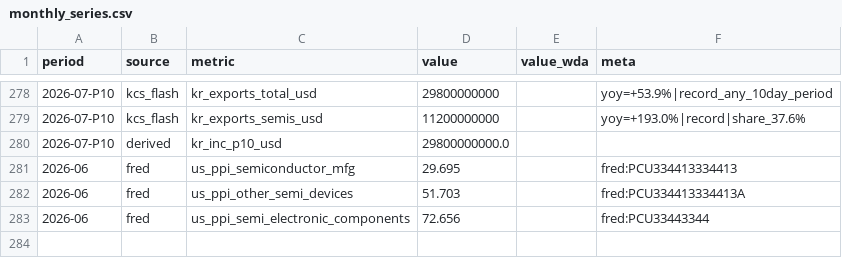
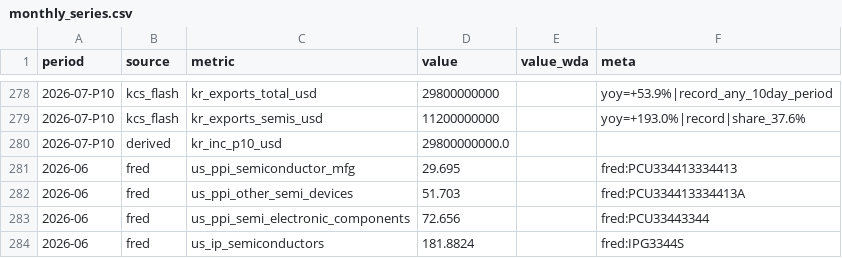
Before and after one commit to hthommasson/memory-market-tracker, a CSV file: docs/data/monthly_series.csv, drawn as a sheet; only a part is shown, gaps mark what is left out; the diff names each change by its address in the sheet, - before the commit and + after, or states it on an @@ line.

```diff
--- a/docs/data/monthly_series.csv
+++ b/docs/data/monthly_series.csv
+row 284: 2026-06 | fred | us_ip_semiconductors | 181.8824 |  | fred:IPG3344S
```
Also changed, not shown: docs/data/equity_daily.csv.
